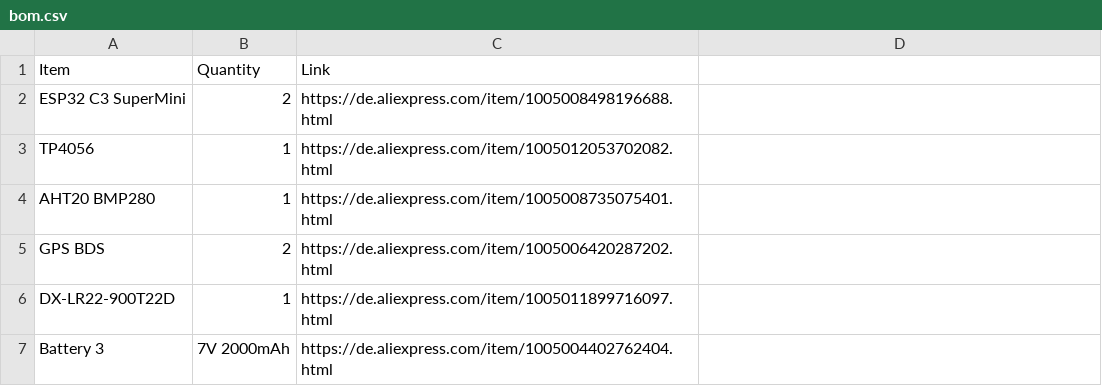
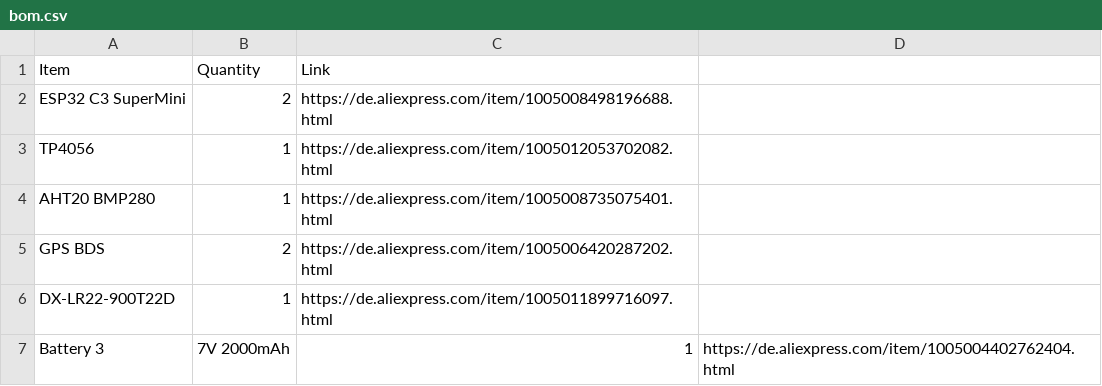
Before and after one commit to zumtesten58-hash/Tracker, a CSV file: bom.csv, drawn as a sheet.

Commit message:
Update bom.csv

```diff
--- a/bom.csv
+++ b/bom.csv
@@ -6,2 +6,2 @@ GPS BDS ,2 ,https://de.aliexpress.com/item/1005006420287202.html
 DX-LR22-900T22D ,1 , https://de.aliexpress.com/item/1005011899716097.html
-Battery 3,7V 2000mAh ,https://de.aliexpress.com/item/1005004402762404.html
+Battery 3,7V 2000mAh,1 ,https://de.aliexpress.com/item/1005004402762404.html
```
